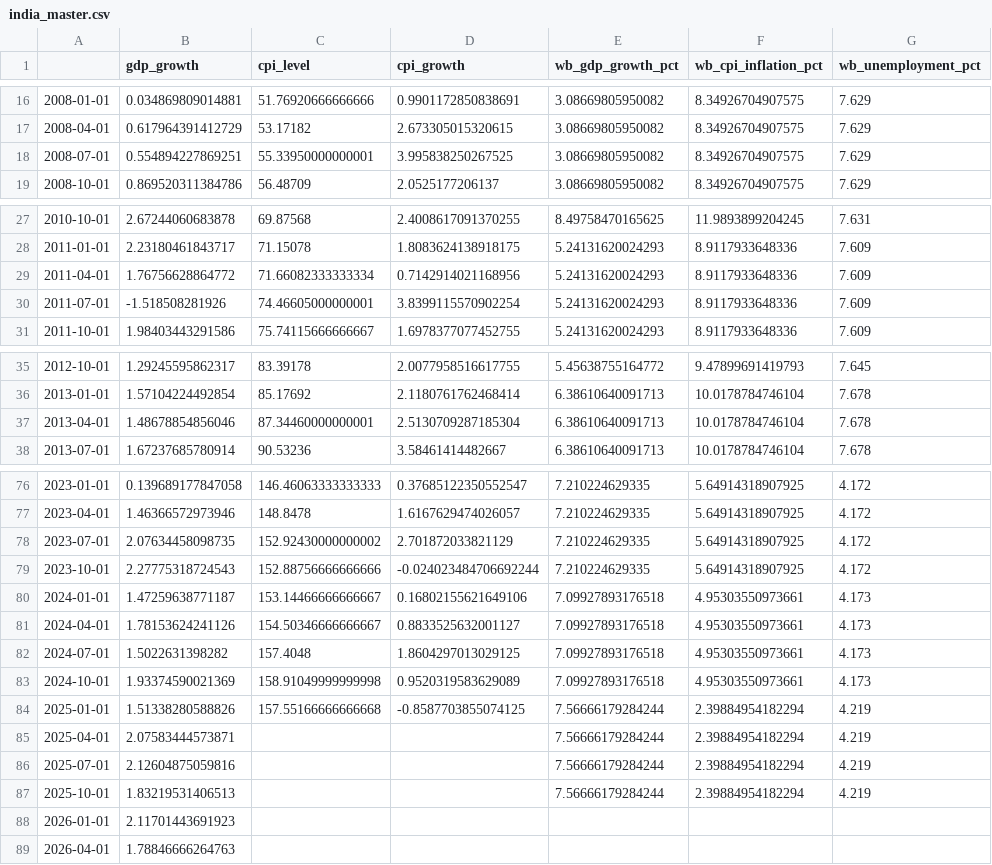
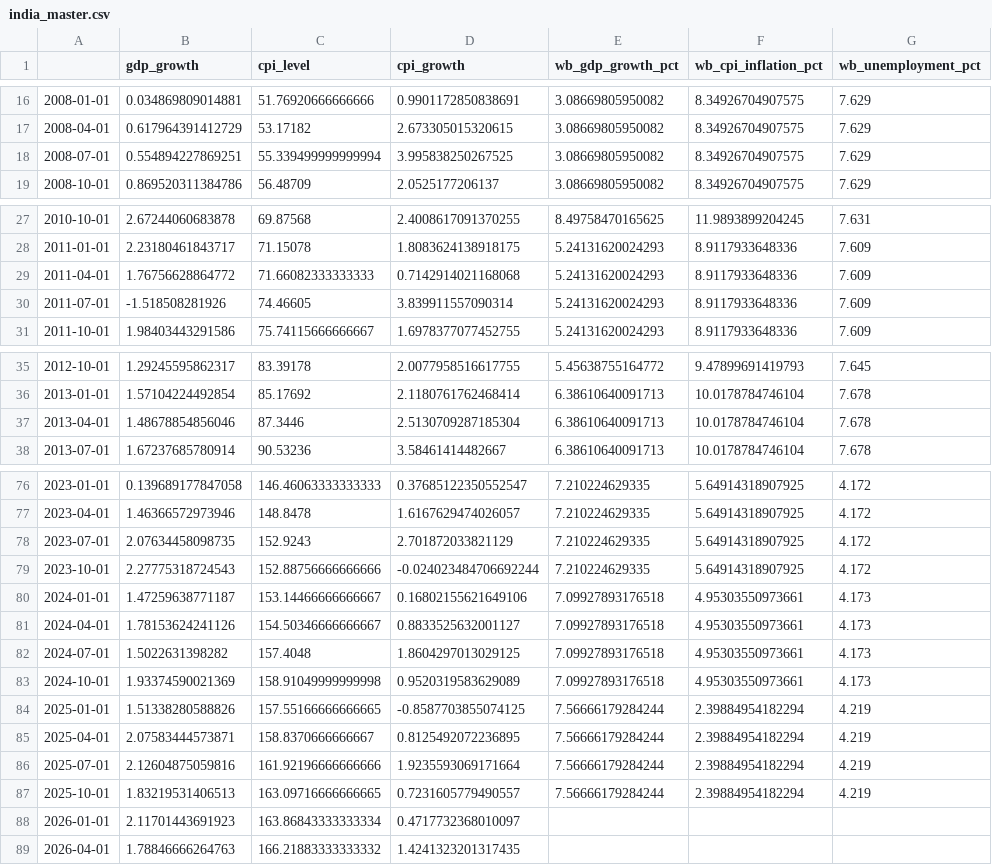
Before and after one commit to Yash1bajpai/Global-MacroForecast, a CSV file: data/processed/india_master.csv, drawn as a sheet; only a part is shown, gaps mark what is left out; the diff names each change by its address in the sheet, - before the commit and + after, or states it on an @@ line.

```diff
--- a/data/processed/india_master.csv
+++ b/data/processed/india_master.csv
-C18 (cpi_level): 55.33950000000001
+C18 (cpi_level): 55.339499999999994
-C29 (cpi_level): 71.66082333333334
+C29 (cpi_level): 71.66082333333333
-D29 (cpi_growth): 0.7142914021168956
+D29 (cpi_growth): 0.7142914021168068
-C30 (cpi_level): 74.46605000000001
+C30 (cpi_level): 74.46605
-D30 (cpi_growth): 3.8399115570902254
+D30 (cpi_growth): 3.839911557090314
-C37 (cpi_level): 87.34460000000001
+C37 (cpi_level): 87.3446
-C78 (cpi_level): 152.92430000000002
+C78 (cpi_level): 152.9243
-C84 (cpi_level): 157.55166666666668
+C84 (cpi_level): 157.55166666666665
-C85 (cpi_level): (empty)
+C85 (cpi_level): 158.8370666666667
-D85 (cpi_growth): (empty)
+D85 (cpi_growth): 0.8125492072236895
-C86 (cpi_level): (empty)
+C86 (cpi_level): 161.92196666666666
-D86 (cpi_growth): (empty)
+D86 (cpi_growth): 1.9235593069171664
-C87 (cpi_level): (empty)
+C87 (cpi_level): 163.09716666666665
-D87 (cpi_growth): (empty)
+D87 (cpi_growth): 0.7231605779490557
-C88 (cpi_level): (empty)
+C88 (cpi_level): 163.86843333333334
-D88 (cpi_growth): (empty)
+D88 (cpi_growth): 0.4717732368010097
-C89 (cpi_level): (empty)
+C89 (cpi_level): 166.21883333333332
-D89 (cpi_growth): (empty)
+D89 (cpi_growth): 1.4241323201317435
```
Also changed, not shown: data/processed/germany_master.csv, data/processed/global_master.csv, 14 other files.
